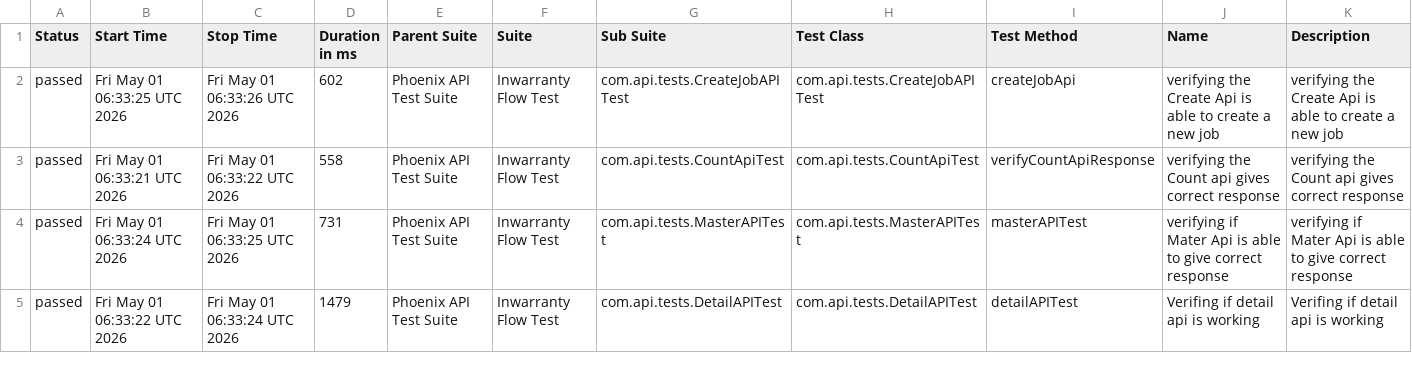
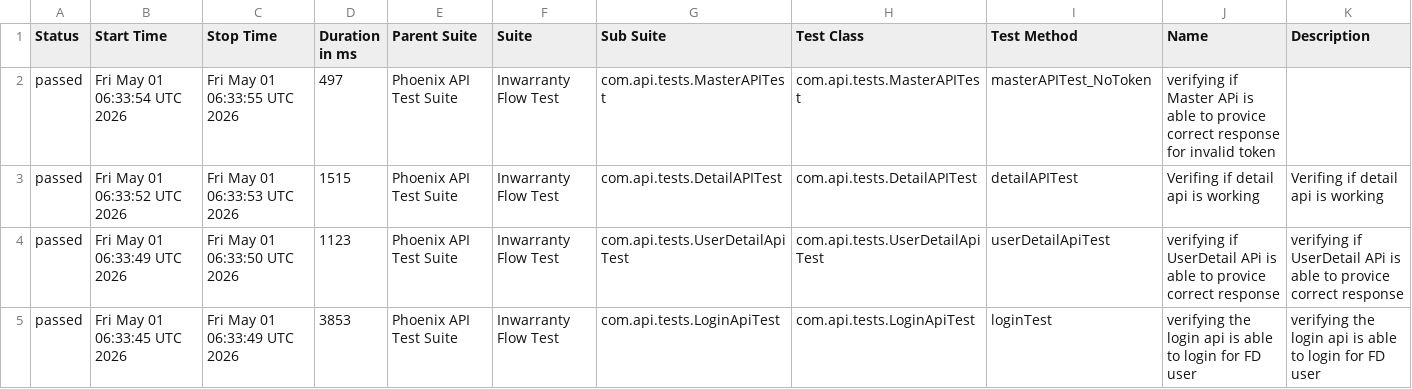
Before and after one commit to RanjaniManuel/PhoenixTestAutomationFramework, a CSV file: data/suites.csv, drawn as a sheet; only a part is shown; the diff covers the shown part only.

```diff
--- a/data/suites.csv
+++ b/data/suites.csv
@@ -1,5 +1,5 @@
 "Status","Start Time","Stop Time","Duration in ms","Parent Suite","Suite","Sub Suite","Test Class","Test Method","Name","Description"
-"passed","Fri May 01 06:33:25 UTC 2026","Fri May 01 06:33:26 UTC 2026","602","Phoenix API Test Suite","Inwarranty Flow Test","com.api.tests.CreateJobAPITest","com.api.tests.CreateJobAPITest","createJobApi","verifying the Create Api is able to create a new job","verifying the Create Api is able to create a new job"
-"passed","Fri May 01 06:33:21 UTC 2026","Fri May 01 06:33:22 UTC 2026","558","Phoenix API Test Suite","Inwarranty Flow Test","com.api.tests.CountApiTest","com.api.tests.CountApiTest","verifyCountApiResponse","verifying the Count api gives correct response","verifying the Count api gives correct response"
-"passed","Fri May 01 06:33:24 UTC 2026","Fri May 01 06:33:25 UTC 2026","731","Phoenix API Test Suite","Inwarranty Flow Test","com.api.tests.MasterAPITest","com.api.tests.MasterAPITest","masterAPITest","verifying if Mater Api is able to give correct response","verifying if Mater Api is able to give correct response"
-"passed","Fri May 01 06:33:22 UTC 2026","Fri May 01 06:33:24 UTC 2026","1479","Phoenix API Test Suite","Inwarranty Flow Test","com.api.tests.DetailAPITest","com.api.tests.DetailAPITest","detailAPITest","Verifing if  detail api is working ","Verifing if  detail api is working "
+"passed","Fri May 01 06:33:54 UTC 2026","Fri May 01 06:33:55 UTC 2026","497","Phoenix API Test Suite","Inwarranty Flow Test","com.api.tests.MasterAPITest","com.api.tests.MasterAPITest","masterAPITest_NoToken","verifying if Master APi is able to provice correct response for invalid token",""
+"passed","Fri May 01 06:33:52 UTC 2026","Fri May 01 06:33:53 UTC 2026","1515","Phoenix API Test Suite","Inwarranty Flow Test","com.api.tests.DetailAPITest","com.api.tests.DetailAPITest","detailAPITest","Verifing if  detail api is working ","Verifing if  detail api is working "
+"passed","Fri May 01 06:33:49 UTC 2026","Fri May 01 06:33:50 UTC 2026","1123","Phoenix API Test Suite","Inwarranty Flow Test","com.api.tests.UserDetailApiTest","com.api.tests.UserDetailApiTest","userDetailApiTest","verifying if UserDetail APi is able to provice correct response","verifying if UserDetail APi is able to provice correct response"
+"passed","Fri May 01 06:33:45 UTC 2026","Fri May 01 06:33:49 UTC 2026","3853","Phoenix API Test Suite","Inwarranty Flow Test","com.api.tests.LoginApiTest","com.api.tests.LoginApiTest","loginTest","verifying the login api is able to login for FD user","verifying the login api is able to login for FD user"
```
Also changed, not shown: 28 edited cells elsewhere in this file, data/behaviors.csv, 49 other files.
